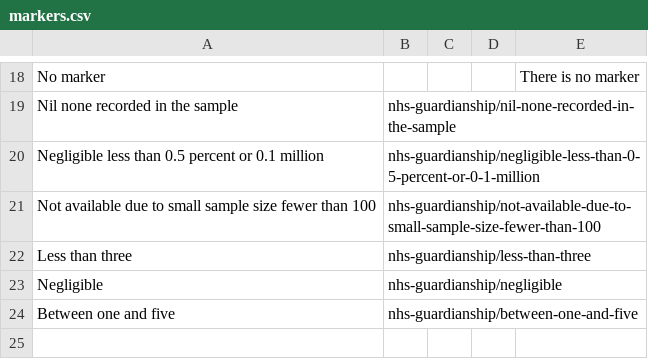
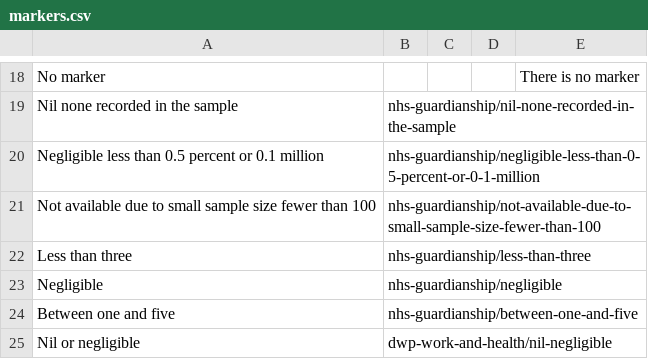
Before and after one commit to GSS-Cogs/ref_common, a CSV file: codelists/markers.csv, drawn as a sheet; only a part is shown, gaps mark what is left out.

Commit message:
Add marker used in DWP Work and Health stats.

```diff
--- a/codelists/markers.csv
+++ b/codelists/markers.csv
@@ -24 +24,2 @@ Negligible,nhs-guardianship/negligible,,,
 Between one and five,nhs-guardianship/between-one-and-five,,,
+Nil or negligible,dwp-work-and-health/nil-negligible,,,
```
